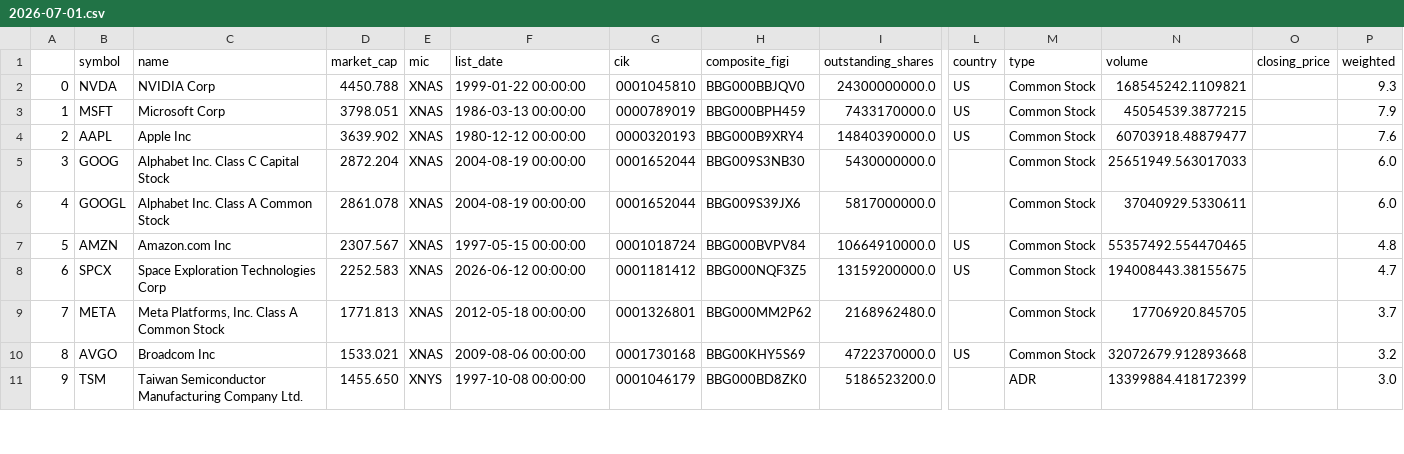
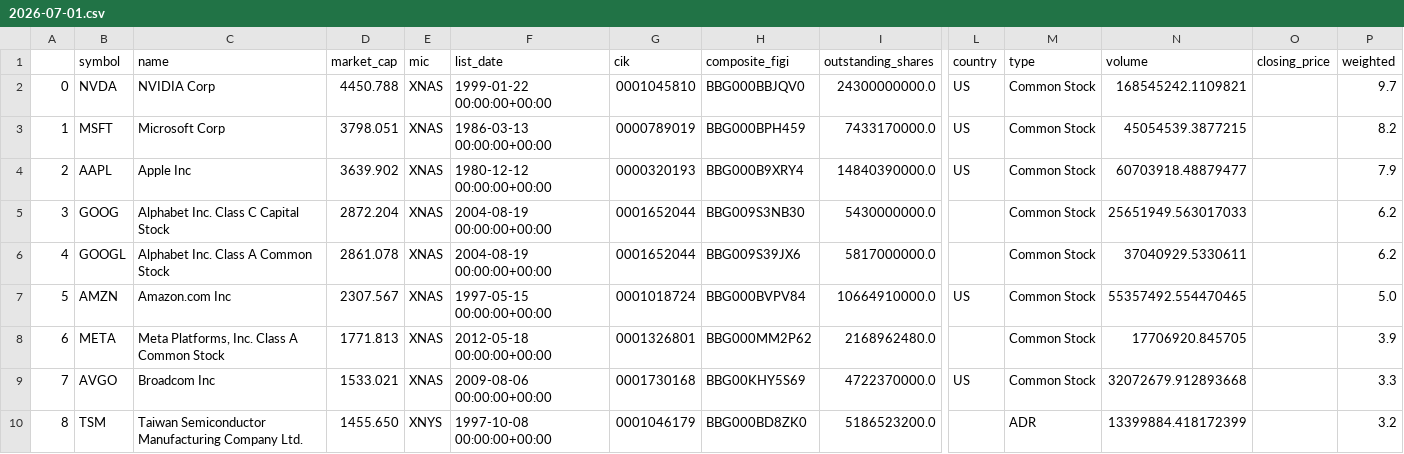
Before and after one commit to Ifrit-Fire/Custom-Indexes, a CSV file: indexes/top250-min0.4/2026-07-01.csv, drawn as a sheet; only a part is shown, gaps mark what is left out; removed rows and columns are numbered as before the commit, all else as after; rows hold the shown columns only; the diff covers the shown part only; the diff names each change by its address in the sheet, - before the commit and + after, or states it on an @@ line.

```diff
--- a/indexes/top250-min0.4/2026-07-01.csv
+++ b/indexes/top250-min0.4/2026-07-01.csv
-F2 (list_date): 1999-01-22 00:00:00
+F2 (list_date): 1999-01-22 00:00:00+00:00
-P2 (weighted): 9.3
+P2 (weighted): 9.7
-F3 (list_date): 1986-03-13 00:00:00
+F3 (list_date): 1986-03-13 00:00:00+00:00
-P3 (weighted): 7.9
+P3 (weighted): 8.2
-F4 (list_date): 1980-12-12 00:00:00
+F4 (list_date): 1980-12-12 00:00:00+00:00
-P4 (weighted): 7.6
+P4 (weighted): 7.9
-F5:F6 (list_date): 2004-08-19 00:00:00
+F5:F6 (list_date): 2004-08-19 00:00:00+00:00
-P5:P6 (weighted): 6.0
+P5:P6 (weighted): 6.2
-F7 (list_date): 1997-05-15 00:00:00
+F7 (list_date): 1997-05-15 00:00:00+00:00
-P7 (weighted): 4.8
+P7 (weighted): 5.0
-row 8: 6 | SPCX | Space Exploration Technologies Corp | 2252.583 | XNAS | 2026-06-12 00:00:00 | 0001181412 | BBG000NQF3Z5 | 13159200000.0 | US | Common Stock | 194008443.38155675 |  | 4.7
@@ column A renumbered between rows 8 and 66 @@
-F8 (list_date): 2012-05-18 00:00:00
+F8 (list_date): 2012-05-18 00:00:00+00:00
-P8 (weighted): 3.7
+P8 (weighted): 3.9
-F9 (list_date): 2009-08-06 00:00:00
+F9 (list_date): 2009-08-06 00:00:00+00:00
-P9 (weighted): 3.2
+P9 (weighted): 3.3
-F10 (list_date): 1997-10-08 00:00:00
+F10 (list_date): 1997-10-08 00:00:00+00:00
-P10 (weighted): 3.0
+P10 (weighted): 3.2
```
Also changed, not shown: 2 added rows and 78 edited cells elsewhere in this file, indexes/top10-min10/2026-07-01.csv, indexes/top100-min1/2026-07-01.csv, 10 other files.
